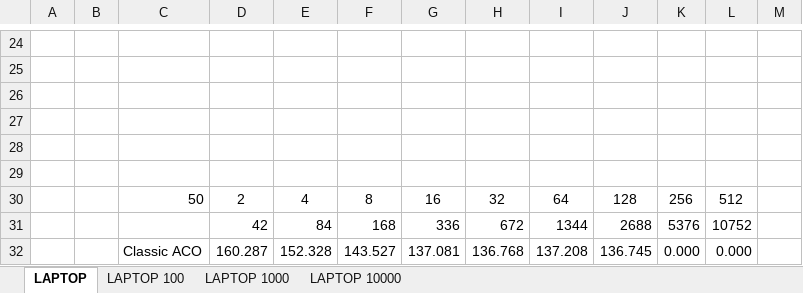
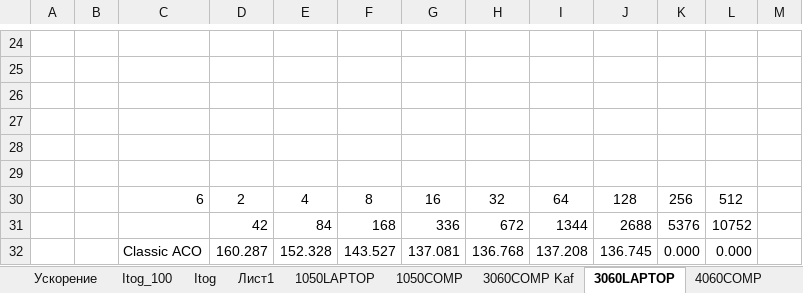
Before and after one commit to kalengul/ACO_SIMD, an Excel workbook: TRACE_ITOG_EXCEL/Статья AVX.xlsx, sheet 3060LAPTOP, drawn as a sheet; only a part is shown, gaps mark what is left out; values as stored, in another font and other column widths than the file's, no borders; conditional formats not drawn; the diff covers the shown part only; the diff names each change by its address in the sheet, - before the commit and + after, or states it on an @@ line.

```diff
--- a/TRACE_ITOG_EXCEL/Статья AVX.xlsx (sheet 3060LAPTOP)
+++ b/TRACE_ITOG_EXCEL/Статья AVX.xlsx (sheet 3060LAPTOP)
-sheet tab: LAPTOP
+sheet tab: 3060LAPTOP
+sheet tab: Ускорение
+sheet tab: Itog_100
+sheet tab: Itog
+sheet tab: Лист1
+sheet tab: 1050LAPTOP
+sheet tab: 1050COMP
+sheet tab: 3060COMP Kaf
+sheet tab: 4060COMP
-C30: 50
+C30: 6
```
Also changed, not shown: 25 added rows elsewhere in this sheet, sheet 3060LAPTOP 100, sheet 3060LAPTOP 1000, sheet 3060LAPTOP 10000, other sheet tabs, formulas that keep their value, charts or pictures, 43 other files.
